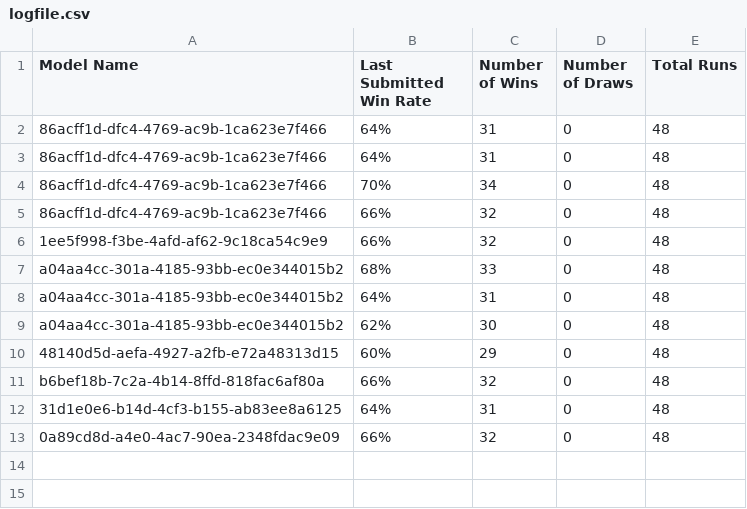
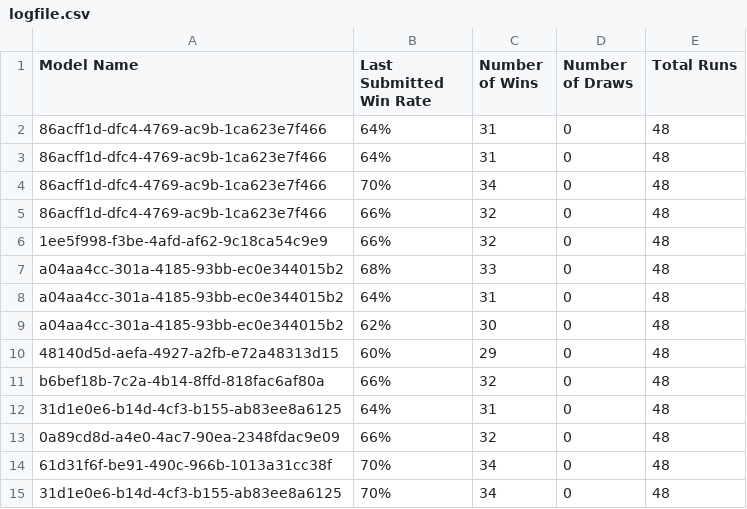
Before and after one commit to Yuheng3107/autosubmitLoL, a CSV file: logfile.csv, drawn as a sheet.

```diff
--- a/logfile.csv
+++ b/logfile.csv
@@ -13 +13,3 @@ b6bef18b-7c2a-4b14-8ffd-818fac6af80a,66%,32,0,48
 0a89cd8d-a4e0-4ac7-90ea-2348fdac9e09,66%,32,0,48
+61d31f6f-be91-490c-966b-1013a31cc38f,70%,34,0,48
+31d1e0e6-b14d-4cf3-b155-ab83ee8a6125,70%,34,0,48
```
Also changed, not shown: 4 other files.
